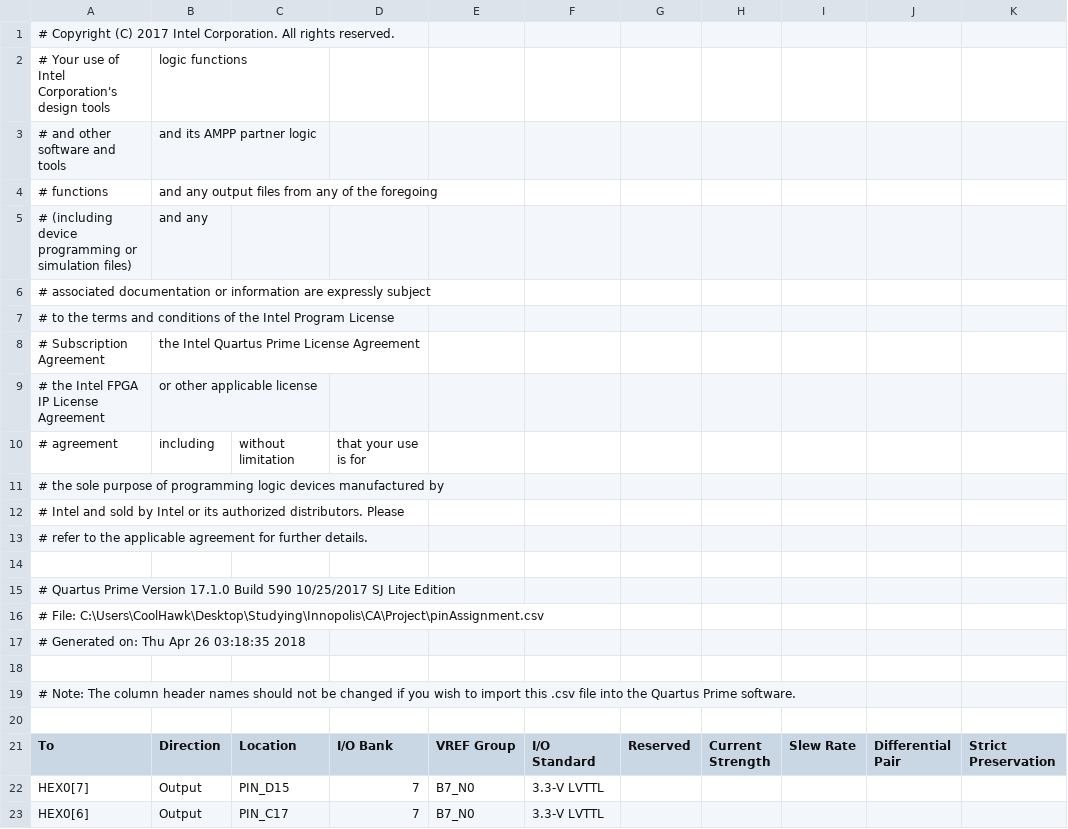
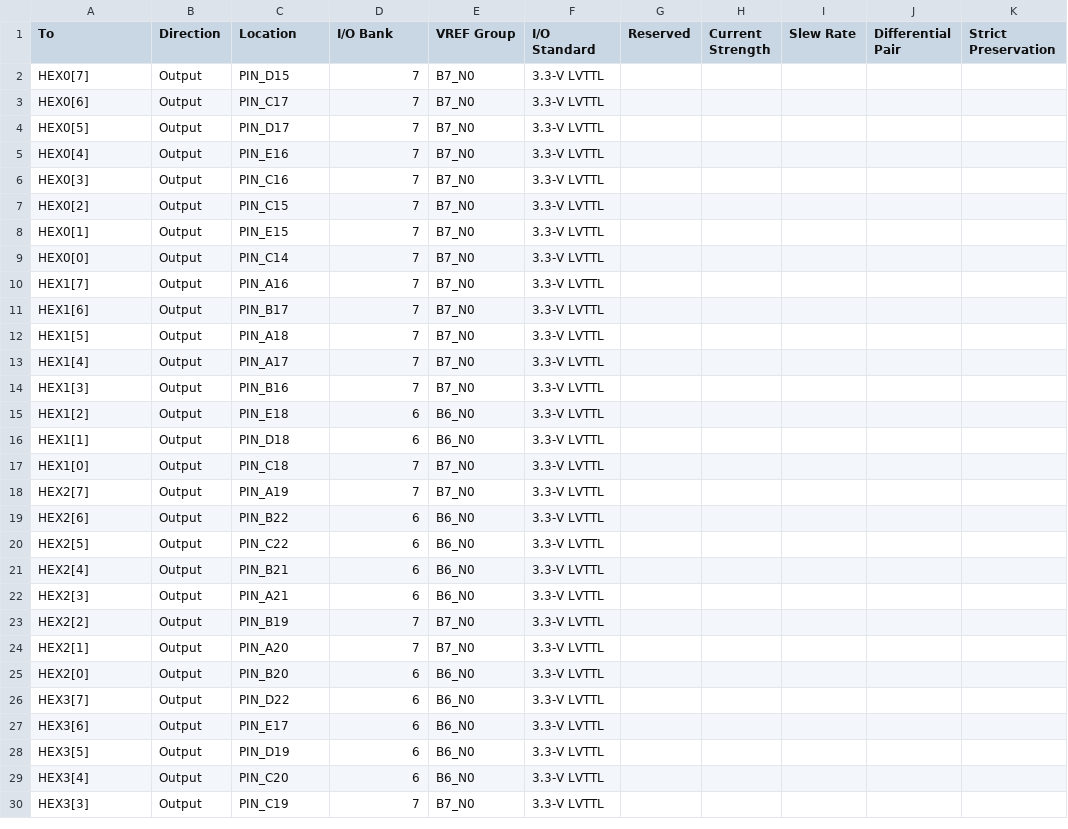
Before and after one commit to theMavl/VGAStackCalculator, a CSV file: pinAssignment.csv, drawn as a sheet; only a part is shown; the shorter side is filled out with more unchanged rows.

Commit message:
Update pinAssignment.csv

```diff
--- a/pinAssignment.csv
+++ b/pinAssignment.csv
@@ -1,21 +1 @@
-# Copyright (C) 2017  Intel Corporation. All rights reserved.
-# Your use of Intel Corporation's design tools, logic functions
-# and other software and tools, and its AMPP partner logic
-# functions, and any output files from any of the foregoing
-# (including device programming or simulation files), and any
-# associated documentation or information are expressly subject
-# to the terms and conditions of the Intel Program License
-# Subscription Agreement, the Intel Quartus Prime License Agreement,
-# the Intel FPGA IP License Agreement, or other applicable license
-# agreement, including, without limitation, that your use is for
-# the sole purpose of programming logic devices manufactured by
-# Intel and sold by Intel or its authorized distributors.  Please
-# refer to the applicable agreement for further details.
-
-# Quartus Prime Version 17.1.0 Build 590 10/25/2017 SJ Lite Edition
-# File: C:\Users\CoolHawk\Desktop\Studying\Innopolis\CA\Project\pinAssignment.csv
-# Generated on: Thu Apr 26 03:18:35 2018
-
-# Note: The column header names should not be changed if you wish to import this .csv file into the Quartus Prime software.
-
 To,Direction,Location,I/O Bank,VREF Group,I/O Standard,Reserved,Current Strength,Slew Rate,Differential Pair,Strict Preservation
```
